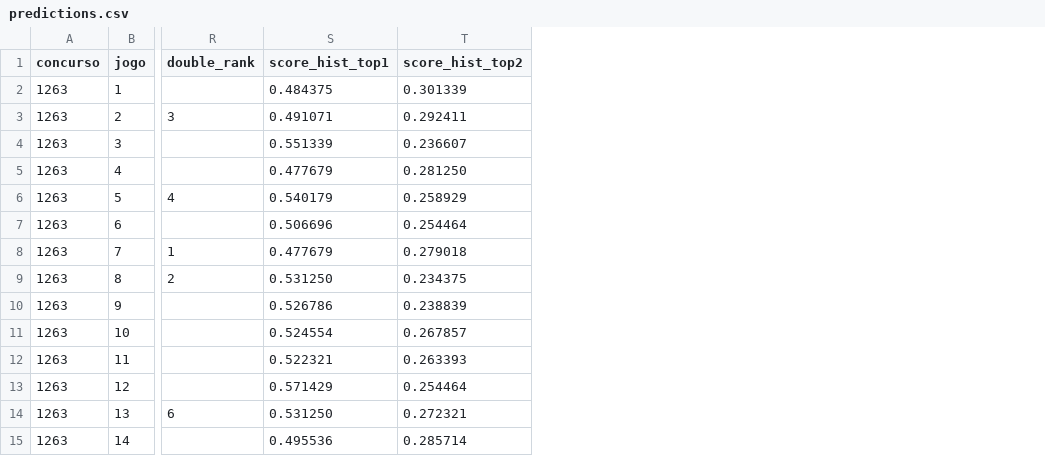
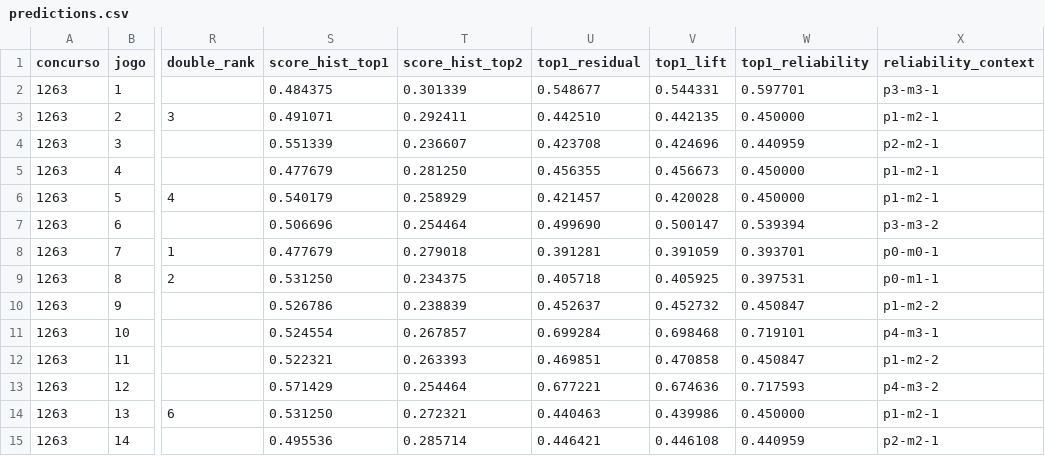
Before and after one commit to marcosvilhena87/Loteca-9s-5d-0t, a CSV file: output/predictions.csv, drawn as a sheet; only a part is shown, gaps mark what is left out; the diff names each change by its address in the sheet, - before the commit and + after, or states it on an @@ line.

Commit message:
Add walk-forward Top1 reliability diagnostics

```diff
--- a/output/predictions.csv
+++ b/output/predictions.csv
+column U (top1_residual), rows 2-15: 0.548677 | 0.442510 | 0.423708 | 0.456355 | 0.421457 | 0.499690 | 0.391281 | 0.405718 | 0.452637 | 0.699284 | 0.469851 | 0.677221 | 0.440463 | 0.446421
+column V (top1_lift), rows 2-15: 0.544331 | 0.442135 | 0.424696 | 0.456673 | 0.420028 | 0.500147 | 0.391059 | 0.405925 | 0.452732 | 0.698468 | 0.470858 | 0.674636 | 0.439986 | 0.446108
+column W (top1_reliability), rows 2-15: 0.597701 | 0.450000 | 0.440959 | 0.450000 | 0.450000 | 0.539394 | 0.393701 | 0.397531 | 0.450847 | 0.719101 | 0.450847 | 0.717593 | 0.450000 | 0.440959
+column X (reliability_context), rows 2-15: p3-m3-1 | p1-m2-1 | p2-m2-1 | p1-m2-1 | p1-m2-1 | p3-m3-2 | p0-m0-1 | p0-m1-1 | p1-m2-2 | p4-m3-1 | p1-m2-2 | p4-m3-2 | p1-m2-1 | p2-m2-1
```
Also changed, not shown: 6 other files.
